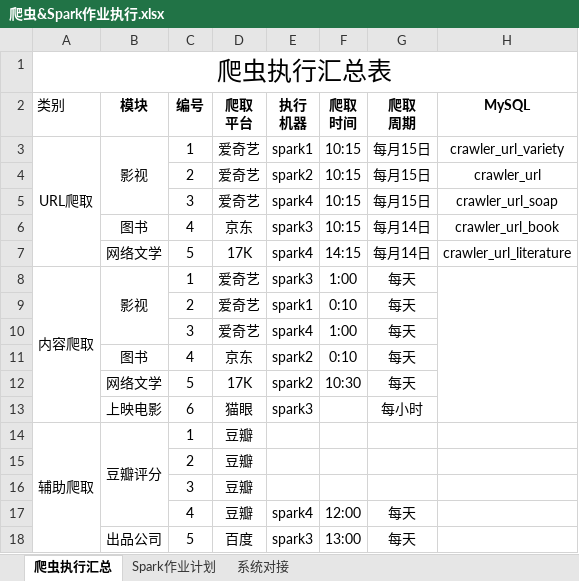
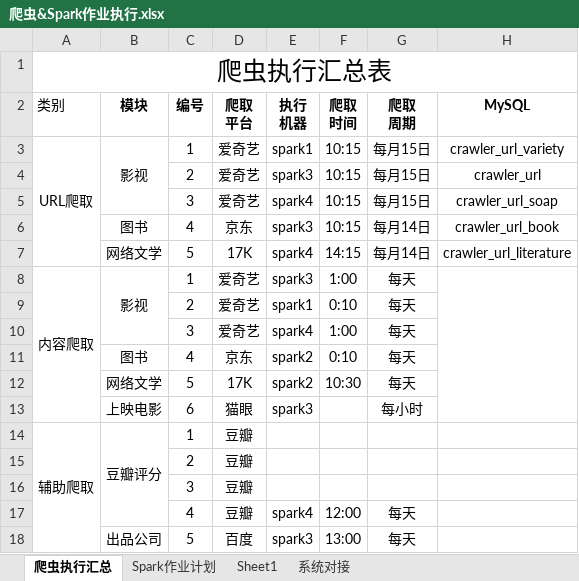
Before and after one commit to hklhai/market-bigdata-platform, an Excel workbook: src/main/resources/爬虫&Spark作业执行.xlsx, sheet 爬虫执行汇总, drawn as a sheet; only a part is shown; values as stored, in another font and other column widths than the file's, no borders; the diff names each change by its address in the sheet, - before the commit and + after, or states it on an @@ line.

```diff
--- a/src/main/resources/爬虫&Spark作业执行.xlsx (sheet 爬虫执行汇总)
+++ b/src/main/resources/爬虫&Spark作业执行.xlsx (sheet 爬虫执行汇总)
+sheet tab: Sheet1
-E4 (执行 机器): spark2
+E4 (执行 机器): spark3
```
Also changed, not shown: 2 other files.
